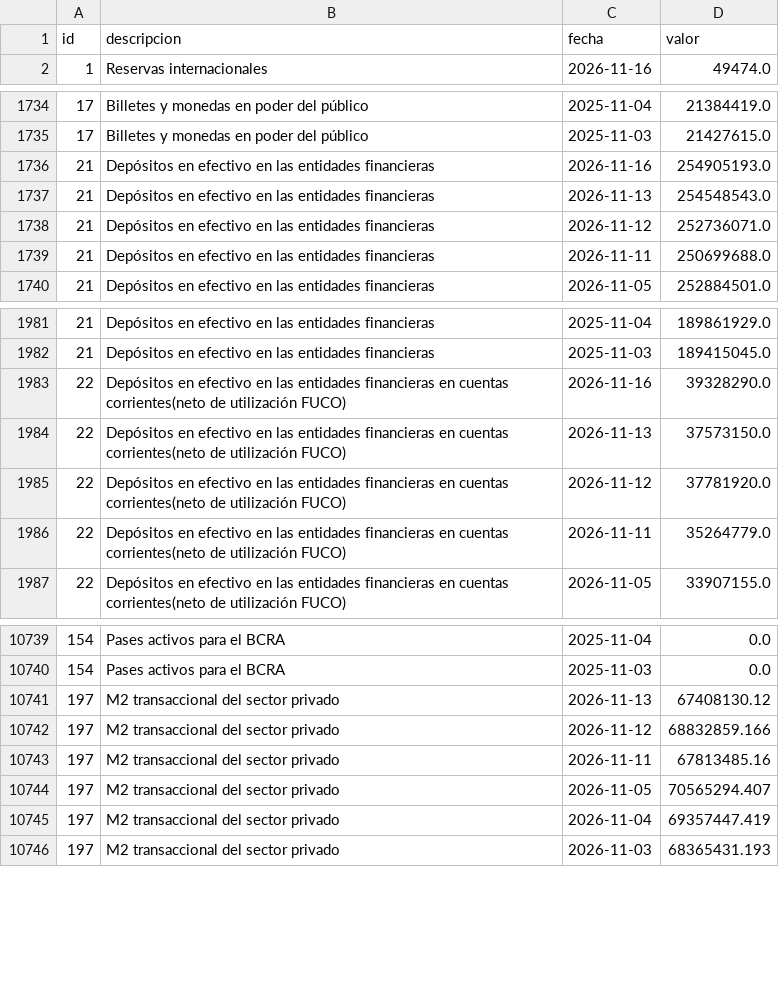
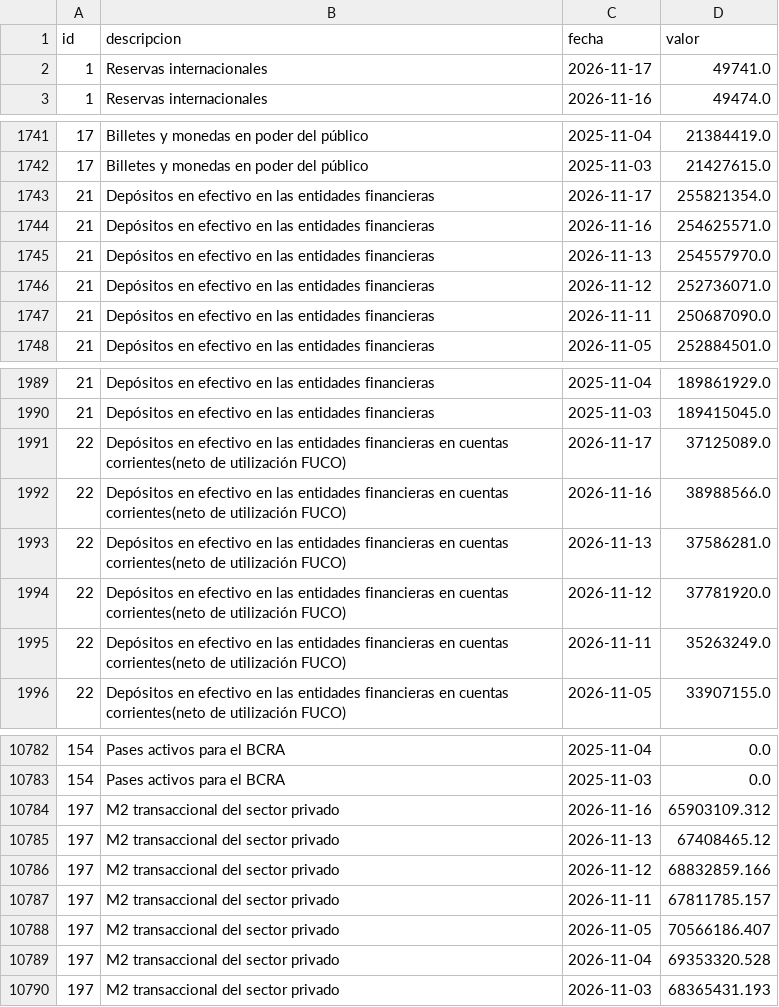
Before and after one commit to Dcostanzo30/ppi-lector, a CSV file: estudios/monetarias/series.csv, drawn as a sheet; only a part is shown, gaps mark what is left out; the diff covers the shown part only.

Commit message:
Reservas BCRA 2026-11-20

```diff
--- a/estudios/monetarias/series.csv
+++ b/estudios/monetarias/series.csv
@@ -1,2 +1,3 @@
 id,descripcion,fecha,valor
+1,Reservas internacionales,2026-11-17,49741.0
 1,Reservas internacionales,2026-11-16,49474.0
@@ -1735,6 +1742,7 @@ id,descripcion,fecha,valor
 17,Billetes y monedas en poder del público,2025-11-03,21427615.0
-21,Depósitos en efectivo en las entidades financieras ,2026-11-16,254905193.0
-21,Depósitos en efectivo en las entidades financieras ,2026-11-13,254548543.0
+21,Depósitos en efectivo en las entidades financieras ,2026-11-17,255821354.0
+21,Depósitos en efectivo en las entidades financieras ,2026-11-16,254625571.0
+21,Depósitos en efectivo en las entidades financieras ,2026-11-13,254557970.0
 21,Depósitos en efectivo en las entidades financieras ,2026-11-12,252736071.0
-21,Depósitos en efectivo en las entidades financieras ,2026-11-11,250699688.0
+21,Depósitos en efectivo en las entidades financieras ,2026-11-11,250687090.0
 21,Depósitos en efectivo en las entidades financieras ,2026-11-05,252884501.0
@@ -1982,6 +1990,7 @@ id,descripcion,fecha,valor
 21,Depósitos en efectivo en las entidades financieras ,2025-11-03,189415045.0
-22,Depósitos en efectivo en las entidades financieras en cuentas corrientes(neto de utilización FUCO),2026-11-16,39328290.0
-22,Depósitos en efectivo en las entidades financieras en cuentas corrientes(neto de utilización FUCO),2026-11-13,37573150.0
+22,Depósitos en efectivo en las entidades financieras en cuentas corrientes(neto de utilización FUCO),2026-11-17,37125089.0
+22,Depósitos en efectivo en las entidades financieras en cuentas corrientes(neto de utilización FUCO),2026-11-16,38988566.0
+22,Depósitos en efectivo en las entidades financieras en cuentas corrientes(neto de utilización FUCO),2026-11-13,37586281.0
 22,Depósitos en efectivo en las entidades financieras en cuentas corrientes(neto de utilización FUCO),2026-11-12,37781920.0
-22,Depósitos en efectivo en las entidades financieras en cuentas corrientes(neto de utilización FUCO),2026-11-11,35264779.0
+22,Depósitos en efectivo en las entidades financieras en cuentas corrientes(neto de utilización FUCO),2026-11-11,35263249.0
 22,Depósitos en efectivo en las entidades financieras en cuentas corrientes(neto de utilización FUCO),2026-11-05,33907155.0
@@ -10740,7 +10783,8 @@ id,descripcion,fecha,valor
 154,Pases activos para el BCRA,2025-11-03,0.0
-197,M2 transaccional del sector privado,2026-11-13,67408130.12
+197,M2 transaccional del sector privado,2026-11-16,65903109.312
+197,M2 transaccional del sector privado,2026-11-13,67408465.12
 197,M2 transaccional del sector privado,2026-11-12,68832859.166
-197,M2 transaccional del sector privado,2026-11-11,67813485.16
-197,M2 transaccional del sector privado,2026-11-05,70565294.407
-197,M2 transaccional del sector privado,2026-11-04,69357447.419
+197,M2 transaccional del sector privado,2026-11-11,67811785.157
+197,M2 transaccional del sector privado,2026-11-05,70566186.407
+197,M2 transaccional del sector privado,2026-11-04,69353320.528
 197,M2 transaccional del sector privado,2026-11-03,68365431.193
```
Also changed, not shown: 40 added rows and 10 edited cells elsewhere in this file, estudios/monetarias/variables.csv, estudios/reservas/reservas.csv, 2 other files.
